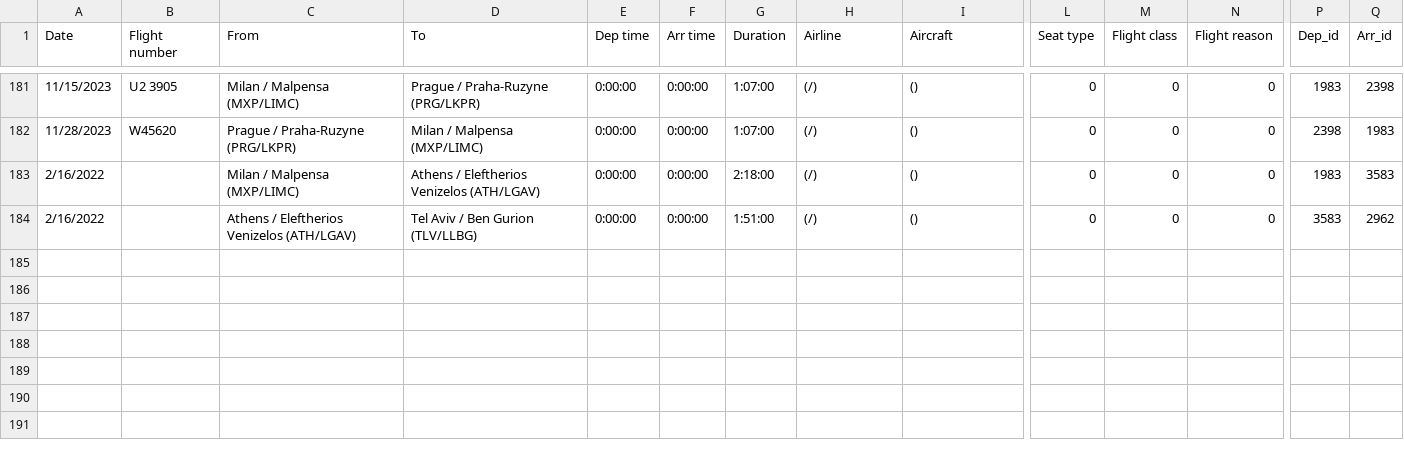
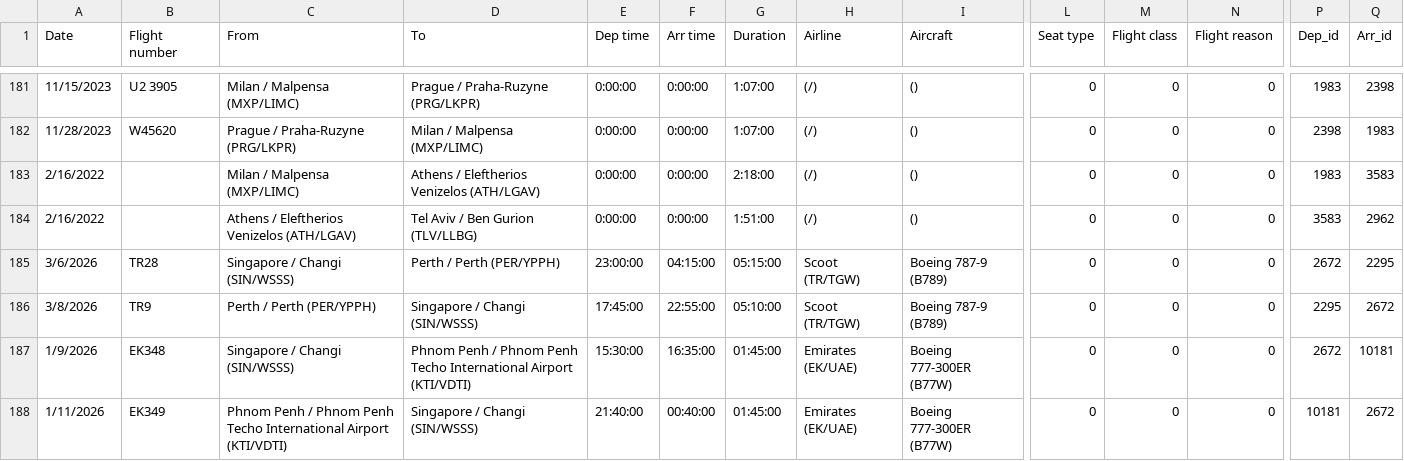
Before and after one commit to xuanx1/worldOyster, a CSV file: flightdiary_2025_09_15_05_15.csv, drawn as a sheet; only a part is shown, gaps mark what is left out; rows hold the shown columns only; the diff names each change by its address in the sheet, - before the commit and + after, or states it on an @@ line.

```diff
--- a/flightdiary_2025_09_15_05_15.csv
+++ b/flightdiary_2025_09_15_05_15.csv
+row 185: 3/6/2026 | TR28 | Singapore / Changi (SIN/WSSS) | Perth / Perth (PER/YPPH) | 23:00:00 | 04:15:00 | 05:15:00 | Scoot (TR/TGW) | Boeing 787-9 (B789) | 0 | 0 | 0 | 2672 | 2295
+row 186: 3/8/2026 | TR9 | Perth / Perth (PER/YPPH) | Singapore / Changi (SIN/WSSS) | 17:45:00 | 22:55:00 | 05:10:00 | Scoot (TR/TGW) | Boeing 787-9 (B789) | 0 | 0 | 0 | 2295 | 2672
+row 187: 1/9/2026 | EK348 | Singapore / Changi (SIN/WSSS) | Phnom Penh / Phnom Penh Techo International Airport (KTI/VDTI) | 15:30:00 | 16:35:00 | 01:45:00 | Emirates (EK/UAE) | Boeing 777-300ER (B77W) | 0 | 0 | 0 | 2672 | 10181
+row 188: 1/11/2026 | EK349 | Phnom Penh / Phnom Penh Techo International Airport (KTI/VDTI) | Singapore / Changi (SIN/WSSS) | 21:40:00 | 00:40:00 | 01:45:00 | Emirates (EK/UAE) | Boeing 777-300ER (B77W) | 0 | 0 | 0 | 10181 | 2672
```
Also changed, not shown: land-journey.csv, 2 other files.
